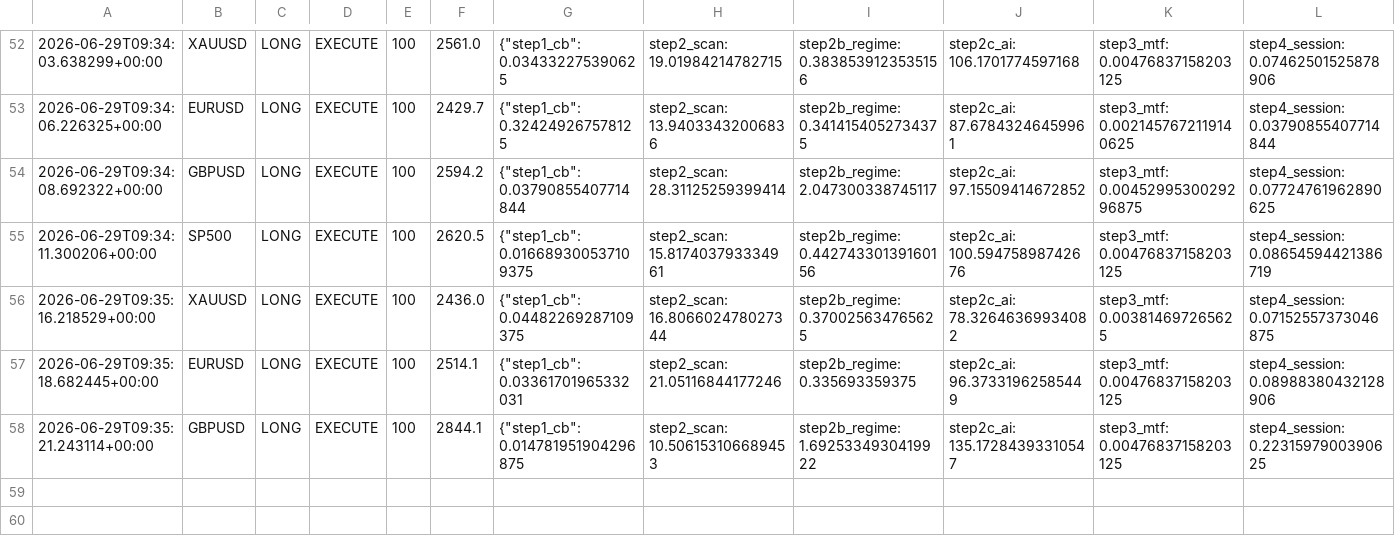
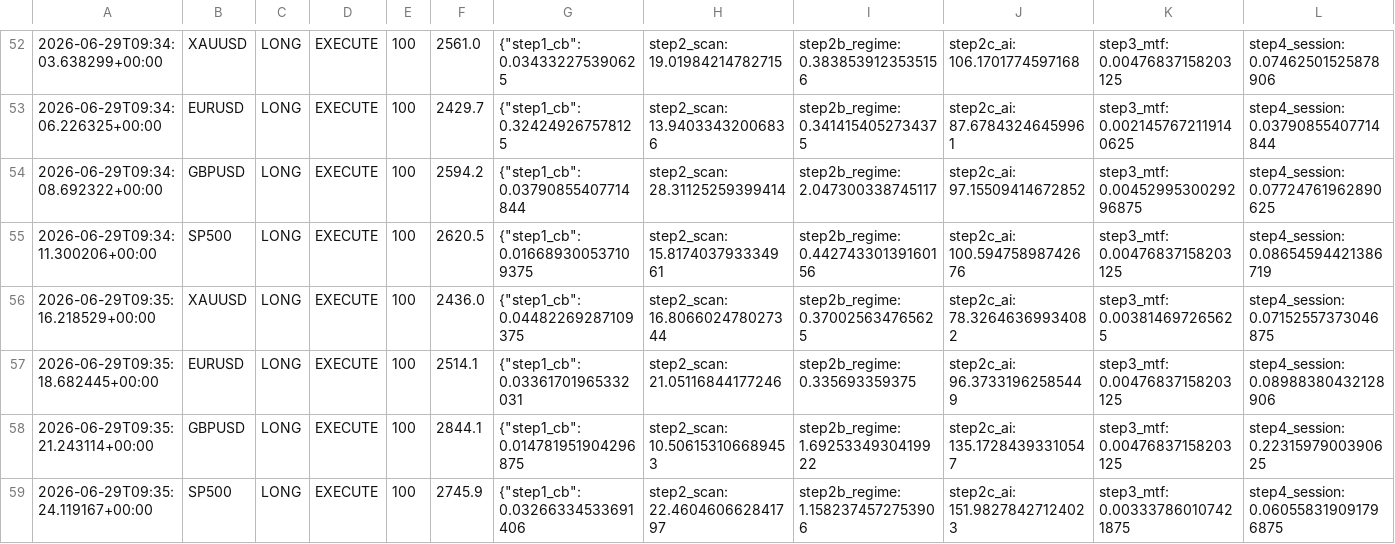
Before and after one commit to Ajay-NooB143/exchange_gateway, a CSV file: logs/pipeline_log.csv, drawn as a sheet; only a part is shown, gaps mark what is left out; rows hold the shown columns only; the diff names each change by its address in the sheet, - before the commit and + after, or states it on an @@ line.

Commit message:
signal: XAUUSD LONG 100 2026-06-29T09:36:28.520955+00:00

```diff
--- a/logs/pipeline_log.csv
+++ b/logs/pipeline_log.csv
+row 59: 2026-06-29T09:35:24.119167+00:00 | SP500 | LONG | EXECUTE | 100 | 2745.9 | {"step1_cb": 0.03266334533691406 | step2_scan: 22.460460662841797 | step2b_regime: 1.1582374572753906 | step2c_ai: 151.98278427124023 | step3_mtf: 0.003337860107421875 | step4_session: 0.060558319091796875
```
Also changed, not shown: logs/signals_XAUUSD.csv, 3 other files.
